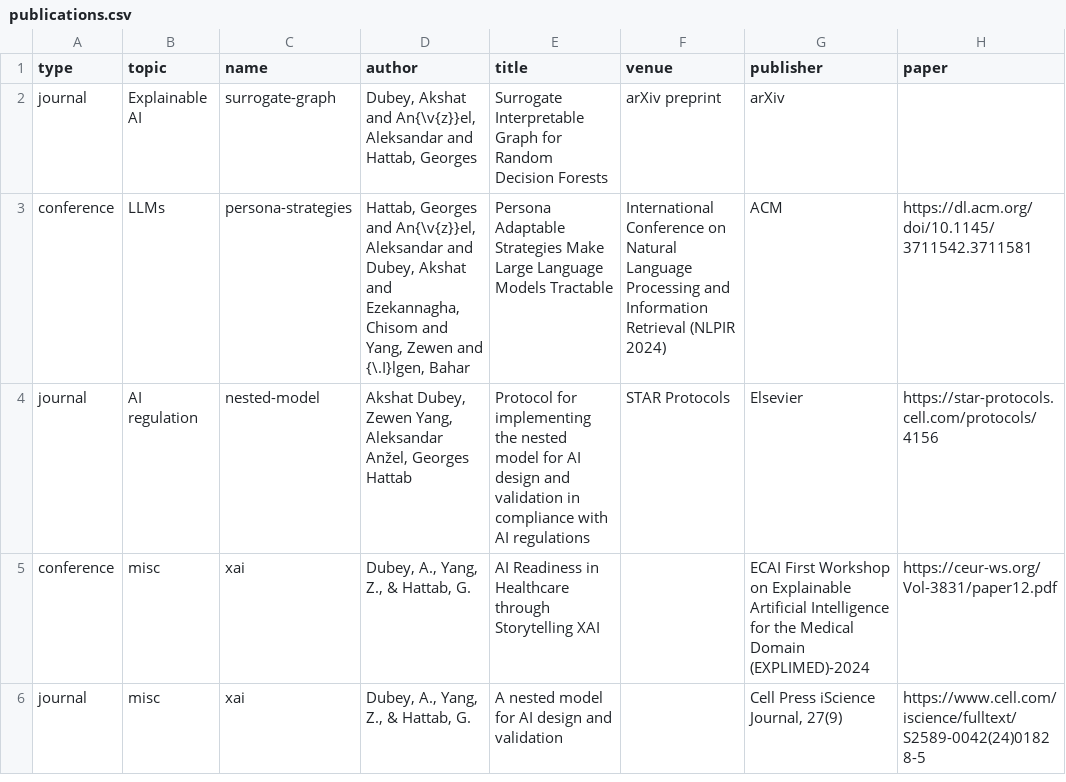
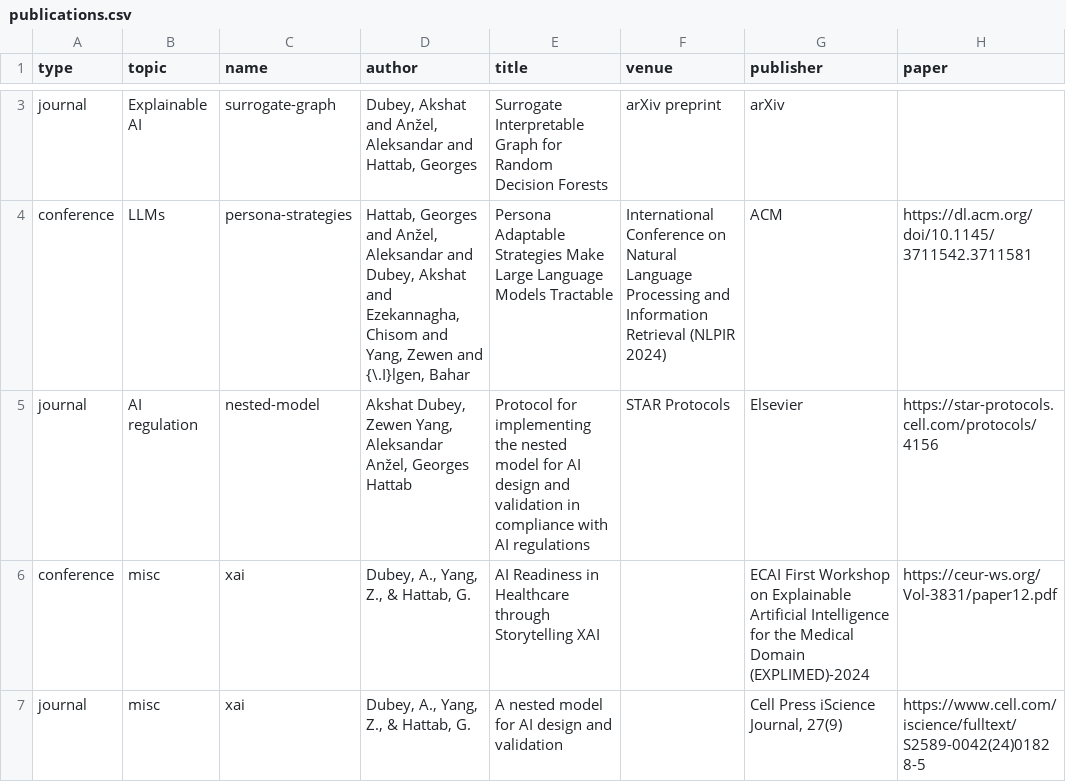
Before and after one commit to dubeyakshat07/dubeyakshat07.github.io, a CSV file: _data/publications.csv, drawn as a sheet; only a part is shown, gaps mark what is left out; addresses are those after the commit; the diff covers the shown part only; the diff names each change by its address in the sheet, - before the commit and + after, or states it on an @@ line.

Commit message:
Update publications.csv

```diff
--- a/_data/publications.csv
+++ b/_data/publications.csv
-D3 (author): …Akshat and An{\v{z}}el, Aleksandar and…
+D3 (author): …Akshat and Anžel, Aleksandar and…
-D4 (author): …Georges and An{\v{z}}el, Aleksandar and…
+D4 (author): …Georges and Anžel, Aleksandar and…
```
Also changed, not shown: 1 added row elsewhere in this file.
